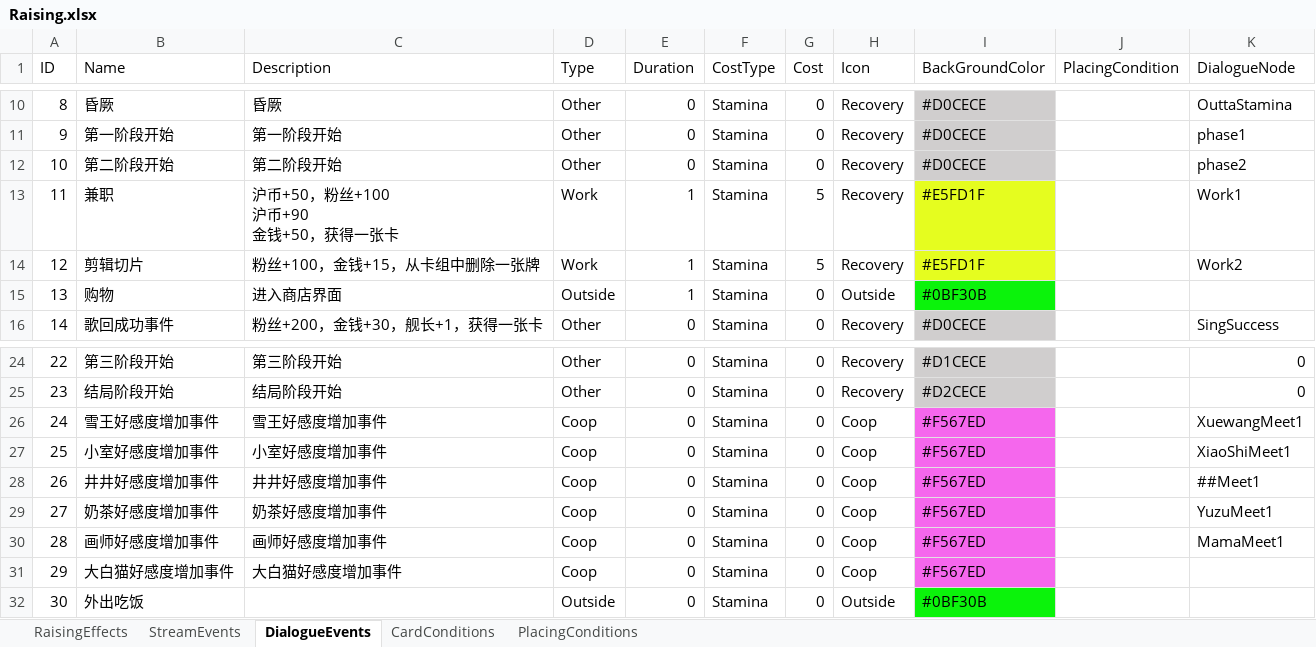
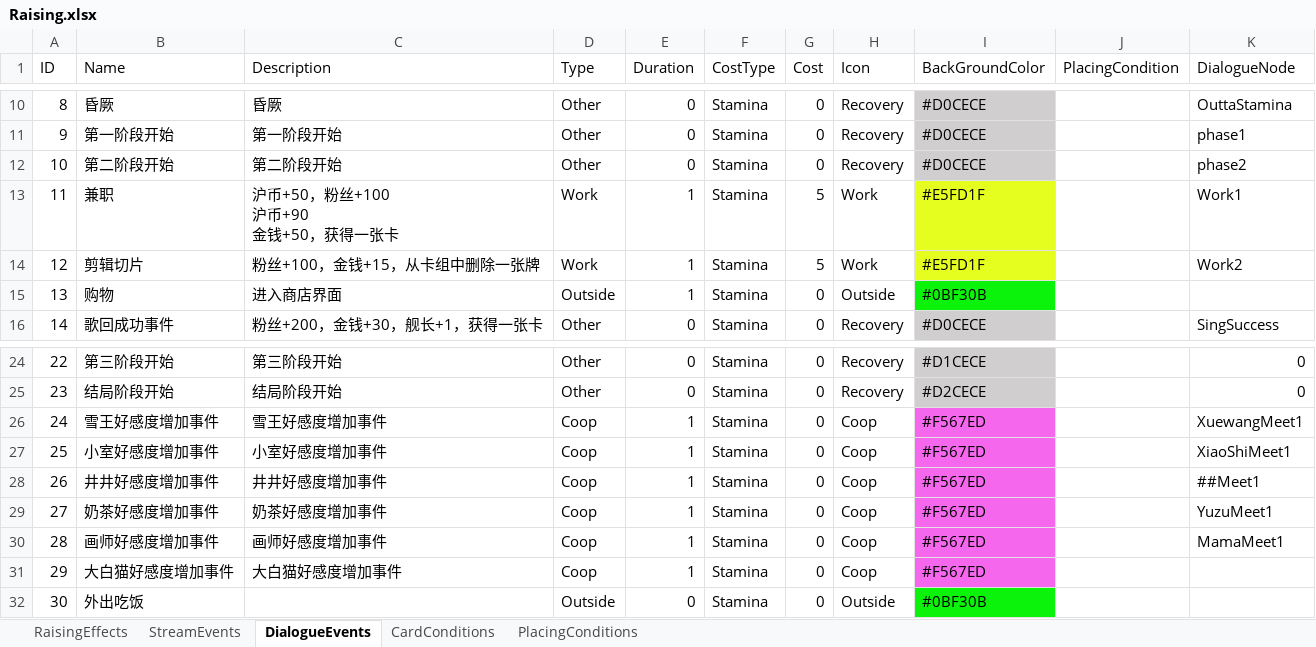
Before and after one commit to MHProtein/VTuberSim, an Excel workbook: Assets/StreamingAssets/Configurations/Raising.xlsx, sheet DialogueEvents, drawn as a sheet; only a part is shown, gaps mark what is left out; values as stored, in another font and other column widths than the file's, no borders; the diff names each change by its address in the sheet, - before the commit and + after, or states it on an @@ line.

```diff
--- a/Assets/StreamingAssets/Configurations/Raising.xlsx (sheet DialogueEvents)
+++ b/Assets/StreamingAssets/Configurations/Raising.xlsx (sheet DialogueEvents)
-H13:H14 (Icon): Recovery
+H13:H14 (Icon): Work
-E26:E31 (Duration): 0
+E26:E31 (Duration): 1
```
Also changed, not shown: sheet RaisingEffects, sheet StreamEvents, 29 other files.
